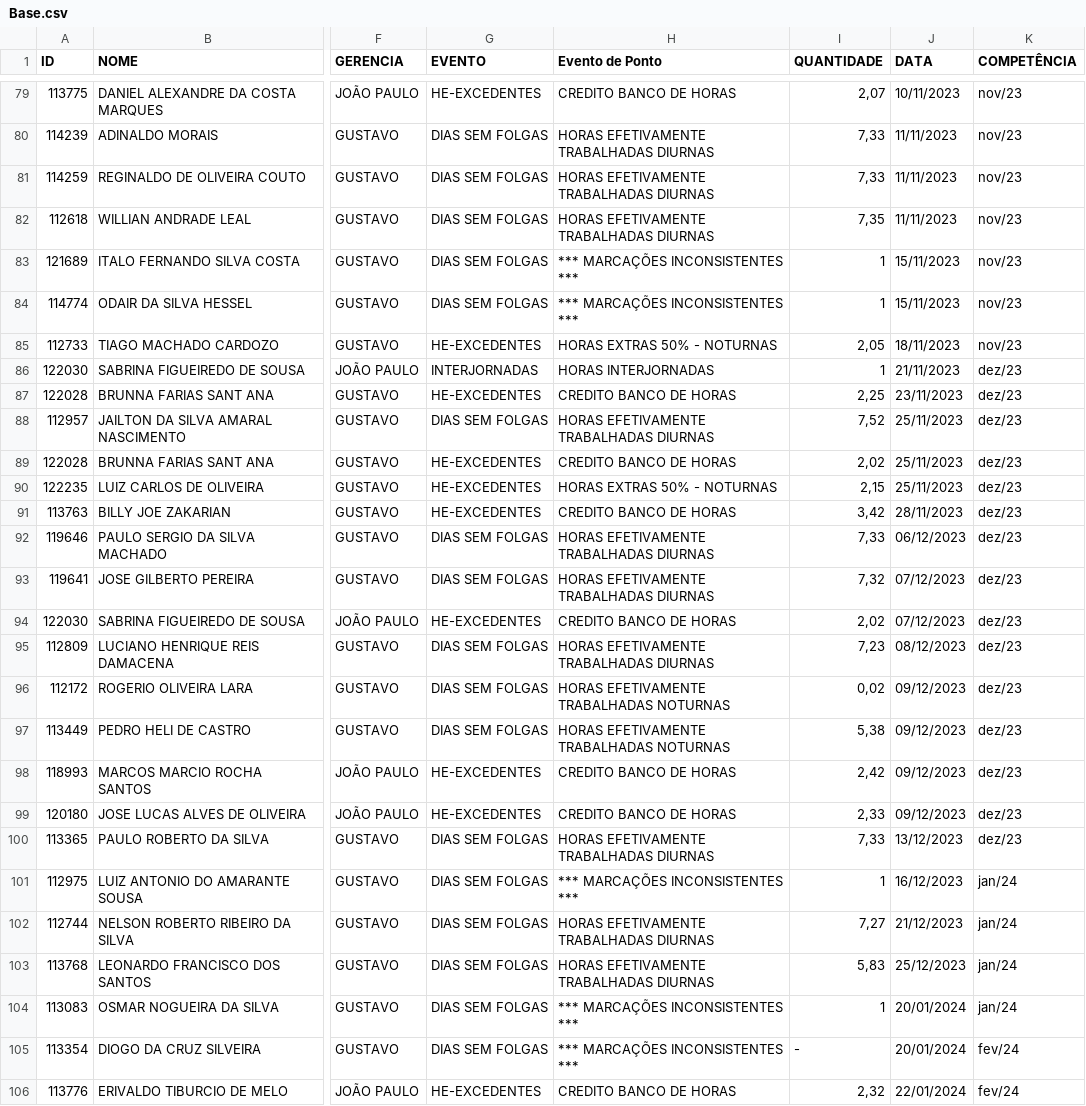
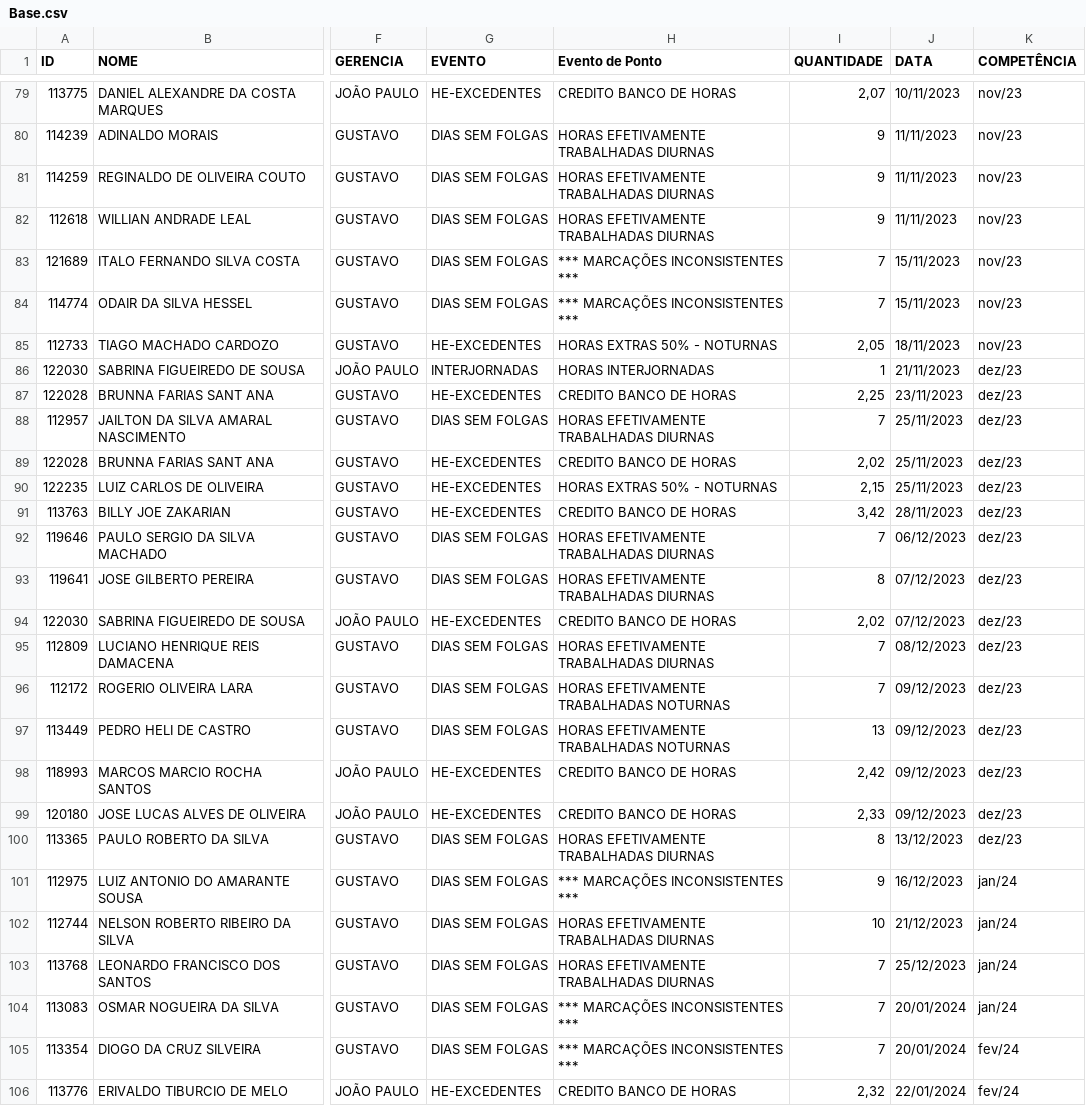
Before and after one commit to Guerreiro015/ALURA2023, a CSV file: SITE EVENTOS CSV/Base.csv, drawn as a sheet; only a part is shown, gaps mark what is left out; the diff covers the shown part only; the diff names each change by its address in the sheet, - before the commit and + after, or states it on an @@ line.

```diff
--- a/SITE EVENTOS CSV/Base.csv
+++ b/SITE EVENTOS CSV/Base.csv
-I80:I81 (QUANTIDADE): 7,33
+I80:I81 (QUANTIDADE): 9
-I82 (QUANTIDADE): 7,35
+I82 (QUANTIDADE): 9
-I83:I84 (QUANTIDADE): 1
+I83:I84 (QUANTIDADE): 7
-I88 (QUANTIDADE): 7,52
+I88 (QUANTIDADE): 7
-I92 (QUANTIDADE): 7,33
+I92 (QUANTIDADE): 7
-I93 (QUANTIDADE): 7,32
+I93 (QUANTIDADE): 8
-I95 (QUANTIDADE): 7,23
+I95 (QUANTIDADE): 7
-I96 (QUANTIDADE): 0,02
+I96 (QUANTIDADE): 7
-I97 (QUANTIDADE): 5,38
+I97 (QUANTIDADE): 13
-I100 (QUANTIDADE): 7,33
+I100 (QUANTIDADE): 8
-I101 (QUANTIDADE): 1
+I101 (QUANTIDADE): 9
-I102 (QUANTIDADE): 7,27
+I102 (QUANTIDADE): 10
-I103 (QUANTIDADE): 5,83
+I103 (QUANTIDADE): 7
-I104 (QUANTIDADE): 1
+I104 (QUANTIDADE): 7
-I105 (QUANTIDADE): -
+I105 (QUANTIDADE): 7
```
Also changed, not shown: 146 edited cells elsewhere in this file.
